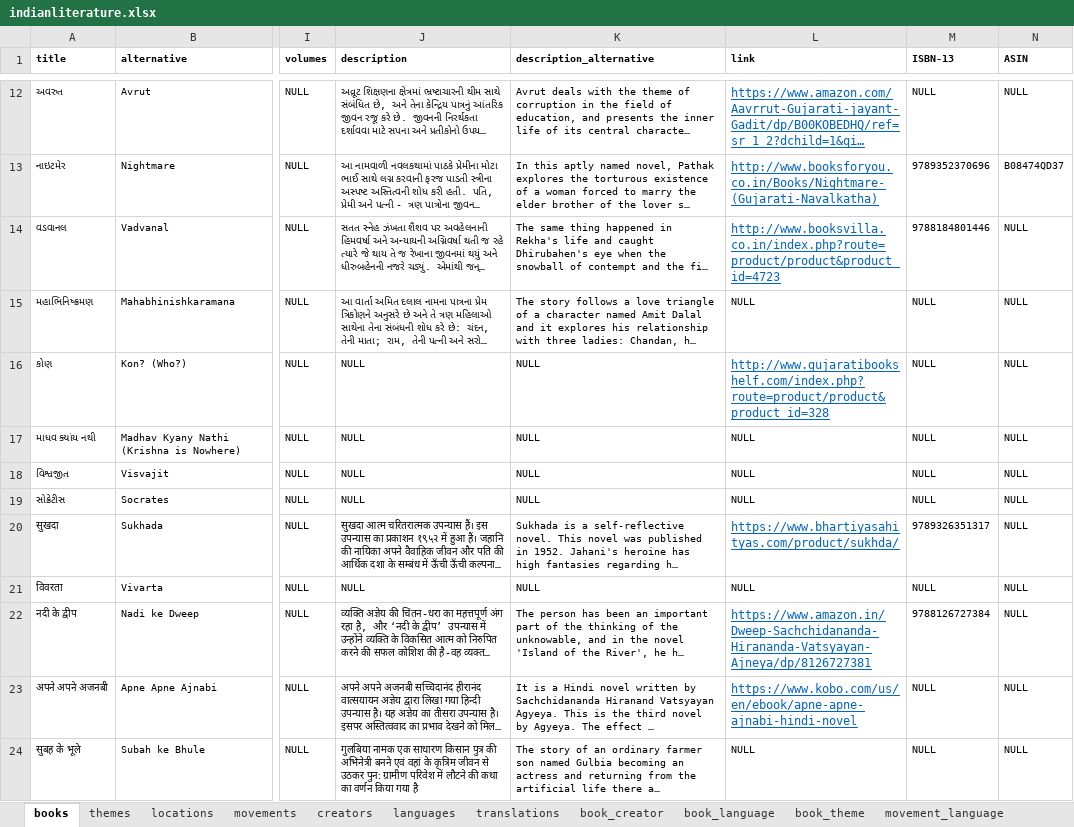
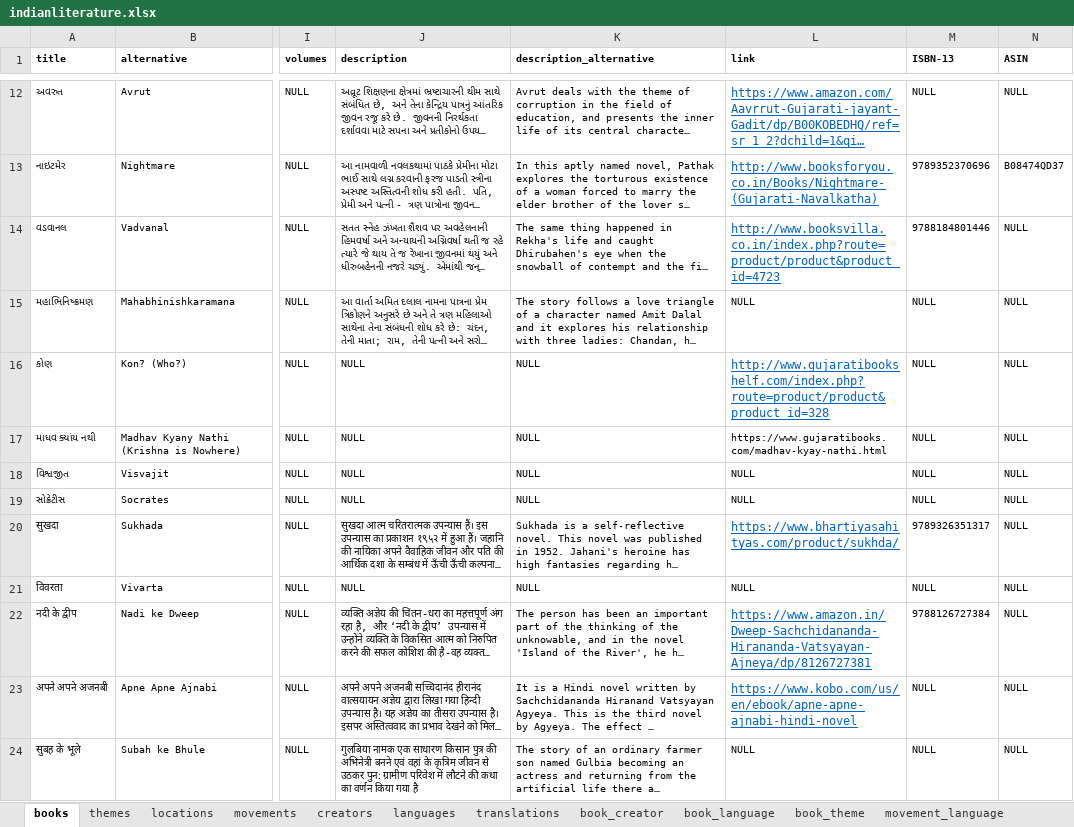
Before and after one commit to PrakrutiM/indian-literature-database, an Excel workbook: indianliterature.xlsx, sheet books, drawn as a sheet; only a part is shown, gaps mark what is left out; long unchanged cells end in …; values as stored, in another font and other column widths than the file's, no borders; the diff names each change by its address in the sheet, - before the commit and + after, or states it on an @@ line.

```diff
--- a/indianliterature.xlsx (sheet books)
+++ b/indianliterature.xlsx (sheet books)
-L17 (link): NULL
+L17 (link): https://www.gujaratibooks.com/madhav-kyay-nathi.html
```
Also changed, not shown: sheet translations, sheet publishers, sheet creators, 5 other files.
